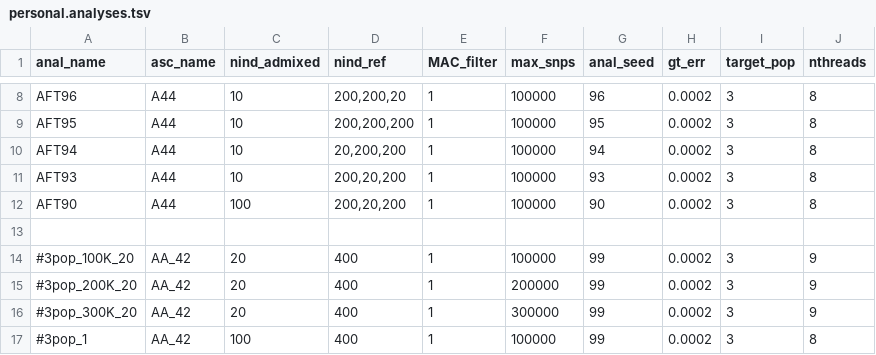
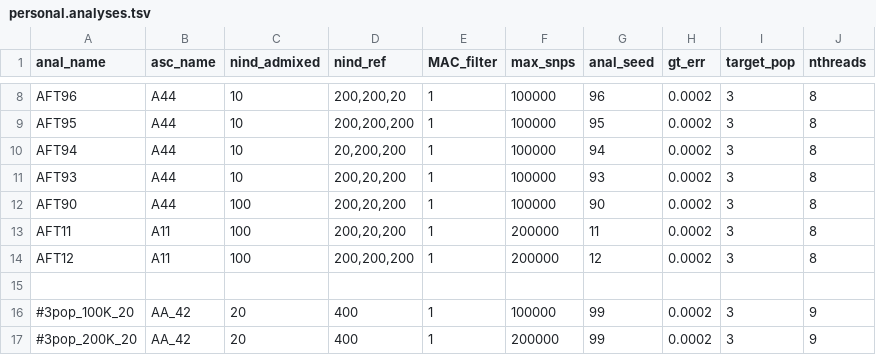
Before and after one commit to rwaples/lai-sim, a TSV file: config/personal.analyses.tsv, drawn as a sheet; only a part is shown, gaps mark what is left out; the shorter side is filled out with more unchanged rows; the diff names each change by its address in the sheet, - before the commit and + after, or states it on an @@ line.

```diff
--- a/config/personal.analyses.tsv
+++ b/config/personal.analyses.tsv
+row 13: AFT11 | A11 | 100 | 200,20,200 | 1 | 200000 | 11 | 0.0002 | 3 | 8
+row 14: AFT12 | A11 | 100 | 200,200,200 | 1 | 200000 | 12 | 0.0002 | 3 | 8
```
Also changed, not shown: config/personal.simulations.tsv, 7 other files.
